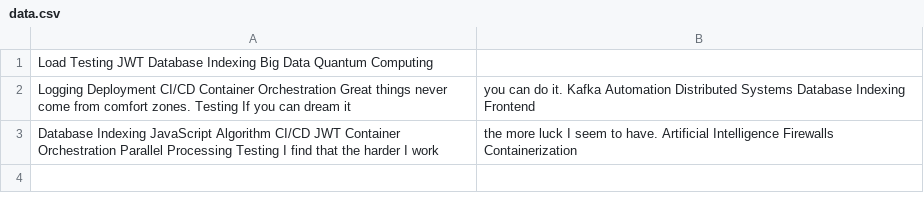
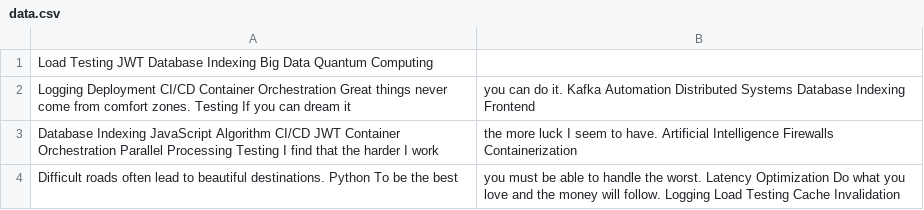
Before and after one commit to hubcaps-segue/Buzabandis-2809, a CSV file: retro-files/data.csv, drawn as a sheet; the diff names each change by its address in the sheet, - before the commit and + after, or states it on an @@ line.

Commit message:
Updated retro-files

```diff
--- a/retro-files/data.csv
+++ b/retro-files/data.csv
+row 4: Difficult roads often lead to beautiful destinations. Python To be the best | you must be able to handle the worst. Latency Optimization Do what you love and the money will follow. Logging Load Testing Cache Invalidation
```
Also changed, not shown: 4 other files.
